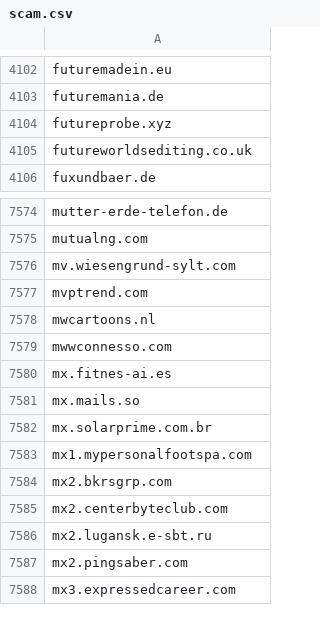
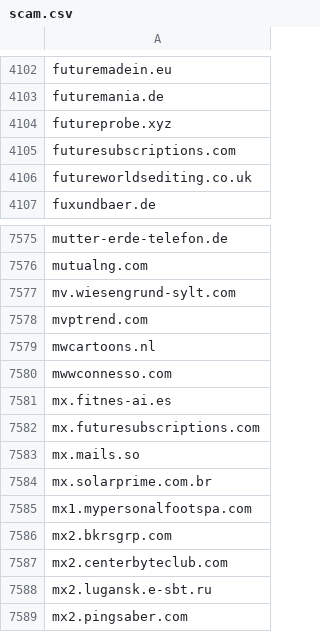
Before and after one commit to avidansternberg/project-blocklist, a CSV file: domain_lists/scam.csv, drawn as a sheet; only a part is shown, gaps mark what is left out; the shorter side is filled out with more unchanged rows.

Commit message:
Add scam

```diff
--- a/domain_lists/scam.csv
+++ b/domain_lists/scam.csv
@@ -4104,2 +4104,3 @@ futuremania.de
 futureprobe.xyz
+futuresubscriptions.com
 futureworldsediting.co.uk
@@ -7580,2 +7581,3 @@ mwwconnesso.com
 mx.fitnes-ai.es
+mx.futuresubscriptions.com
 mx.mails.so
```
Also changed, not shown: user_lists/scam-mail.csv.
